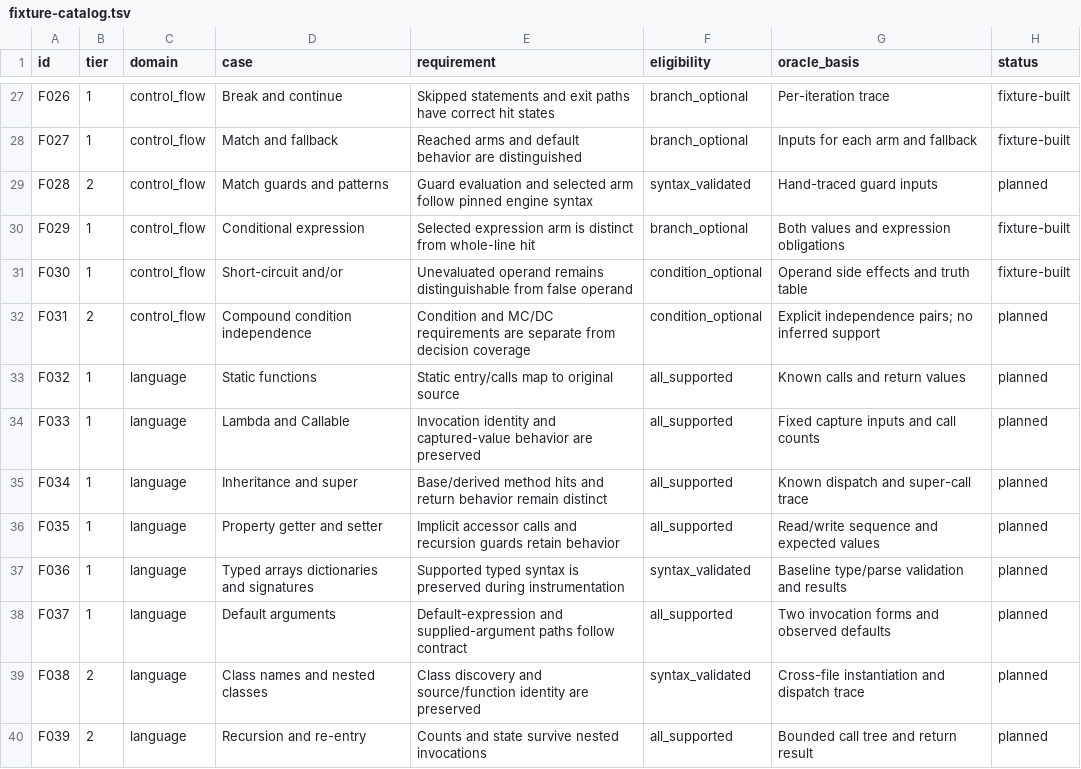
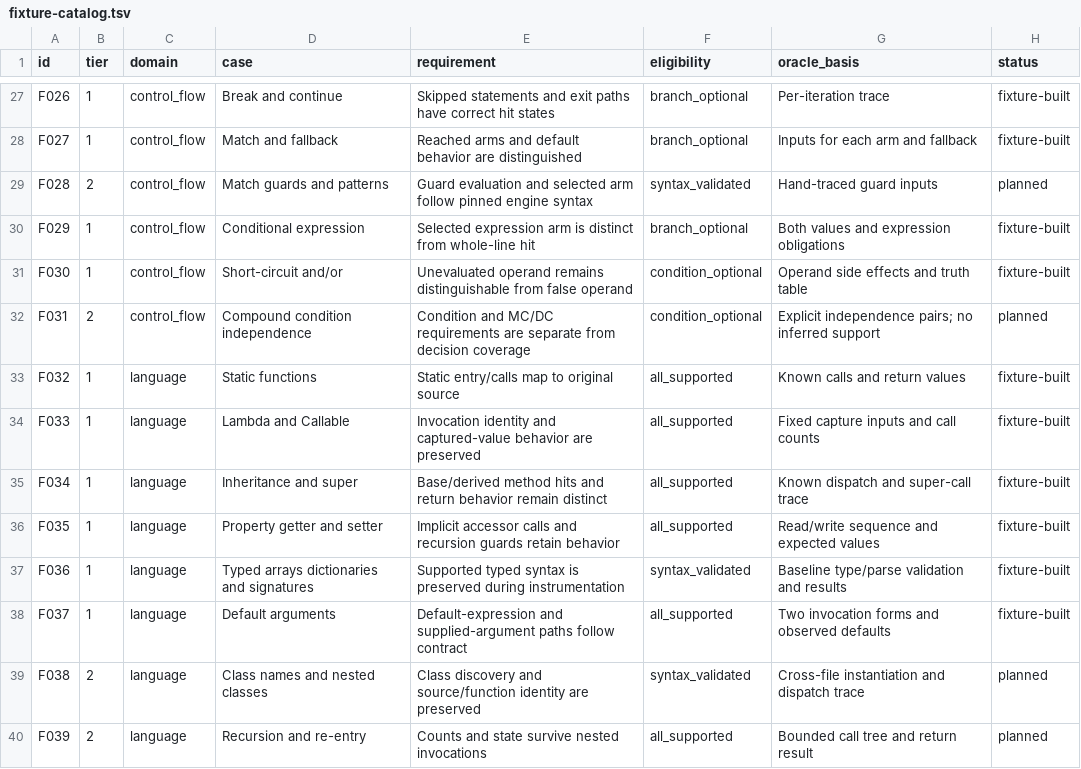
Before and after one commit to blocktag-games/godot-tooling, a TSV file: docs/benchmarks/fixture-catalog.tsv, drawn as a sheet; only a part is shown, gaps mark what is left out.

```diff
--- a/docs/benchmarks/fixture-catalog.tsv
+++ b/docs/benchmarks/fixture-catalog.tsv
@@ -32,8 +32,8 @@ F030	1	control_flow	Short-circuit and/or	Unevaluated operand remains distinguish
 F031	2	control_flow	Compound condition independence	Condition and MC/DC requirements are separate from decision coverage	condition_optional	Explicit independence pairs; no inferred support	planned
-F032	1	language	Static functions	Static entry/calls map to original source	all_supported	Known calls and return values	planned
-F033	1	language	Lambda and Callable	Invocation identity and captured-value behavior are preserved	all_supported	Fixed capture inputs and call counts	planned
-F034	1	language	Inheritance and super	Base/derived method hits and return behavior remain distinct	all_supported	Known dispatch and super-call trace	planned
-F035	1	language	Property getter and setter	Implicit accessor calls and recursion guards retain behavior	all_supported	Read/write sequence and expected values	planned
-F036	1	language	Typed arrays dictionaries and signatures	Supported typed syntax is preserved during instrumentation	syntax_validated	Baseline type/parse validation and results	planned
-F037	1	language	Default arguments	Default-expression and supplied-argument paths follow contract	all_supported	Two invocation forms and observed defaults	planned
+F032	1	language	Static functions	Static entry/calls map to original source	all_supported	Known calls and return values	fixture-built
+F033	1	language	Lambda and Callable	Invocation identity and captured-value behavior are preserved	all_supported	Fixed capture inputs and call counts	fixture-built
+F034	1	language	Inheritance and super	Base/derived method hits and return behavior remain distinct	all_supported	Known dispatch and super-call trace	fixture-built
+F035	1	language	Property getter and setter	Implicit accessor calls and recursion guards retain behavior	all_supported	Read/write sequence and expected values	fixture-built
+F036	1	language	Typed arrays dictionaries and signatures	Supported typed syntax is preserved during instrumentation	syntax_validated	Baseline type/parse validation and results	fixture-built
+F037	1	language	Default arguments	Default-expression and supplied-argument paths follow contract	all_supported	Two invocation forms and observed defaults	fixture-built
 F038	2	language	Class names and nested classes	Class discovery and source/function identity are preserved	syntax_validated	Cross-file instantiation and dispatch trace	planned
```
Also changed, not shown: 14 other files.
